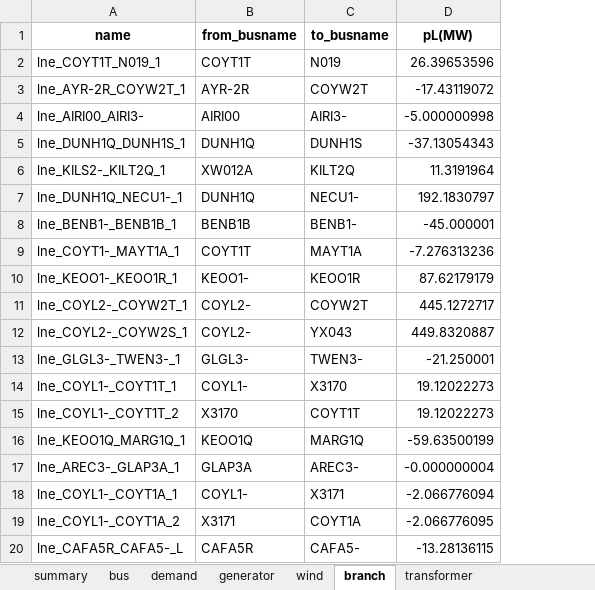
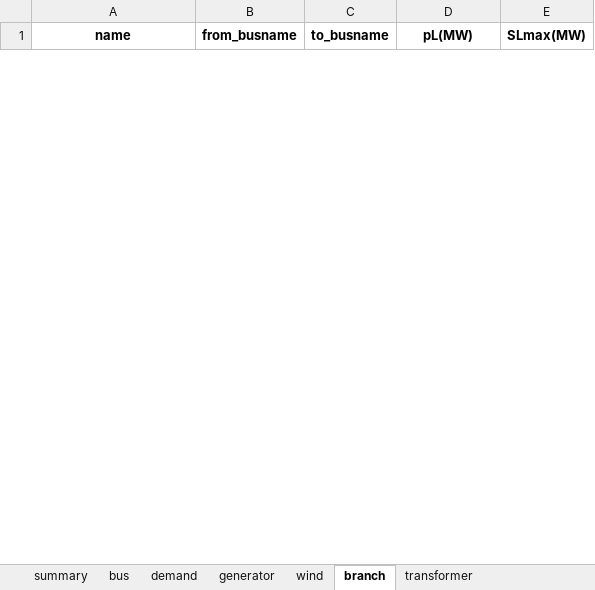
Before and after one commit to bukhsh/oats, an Excel workbook: results/results.xlsx, sheet branch, drawn as a sheet; only a part is shown; values as stored, in another font and other column widths than the file's, no borders; removed rows and columns are numbered as before the commit, all else as after; the diff covers the shown part only; the diff names each change by its address in the sheet, - before the commit and + after, or states it on an @@ line.

Commit message:
added SLmax print statement

```diff
--- a/results/results.xlsx (sheet branch)
+++ b/results/results.xlsx (sheet branch)
+column E (SLmax(MW)), empty
-row 2: lne_COYT1T_N019_1 | COYT1T | N019 | 26.39653596
-row 3: lne_AYR-2R_COYW2T_1 | AYR-2R | COYW2T | -17.43119072
-row 4: lne_AIRI00_AIRI3- | AIRI00 | AIRI3- | -5.000000998
-row 5: lne_DUNH1Q_DUNH1S_1 | DUNH1Q | DUNH1S | -37.13054343
-row 6: lne_KILS2-_KILT2Q_1 | XW012A | KILT2Q | 11.3191964
-row 7: lne_DUNH1Q_NECU1-_1 | DUNH1Q | NECU1- | 192.1830797
-row 8: lne_BENB1-_BENB1B_1 | BENB1B | BENB1- | -45.000001
-row 9: lne_COYT1-_MAYT1A_1 | COYT1T | MAYT1A | -7.276313236
-row 10: lne_KEOO1-_KEOO1R_1 | KEOO1- | KEOO1R | 87.62179179
-row 11: lne_COYL2-_COYW2T_1 | COYL2- | COYW2T | 445.1272717
-row 12: lne_COYL2-_COYW2S_1 | COYL2- | YX043 | 449.8320887
-row 13: lne_GLGL3-_TWEN3-_1 | GLGL3- | TWEN3- | -21.250001
-row 14: lne_COYL1-_COYT1T_1 | COYL1- | X3170 | 19.12022273
-row 15: lne_COYL1-_COYT1T_2 | X3170 | COYT1T | 19.12022273
-row 16: lne_KEOO1Q_MARG1Q_1 | KEOO1Q | MARG1Q | -59.63500199
-row 17: lne_AREC3-_GLAP3A_1 | GLAP3A | AREC3- | -0.000000004
-row 18: lne_COYL1-_COYT1A_1 | COYL1- | X3171 | -2.066776094
-row 19: lne_COYL1-_COYT1A_2 | X3171 | COYT1A | -2.066776095
-row 20: lne_CAFA5R_CAFA5-_L | CAFA5R | CAFA5- | -13.28136115
```
Also changed, not shown: 33 added rows and 81 removed rows elsewhere in this sheet, sheet transformer, sheet bus, sheet generator, sheet demand, sheet summary, 10 other files.
